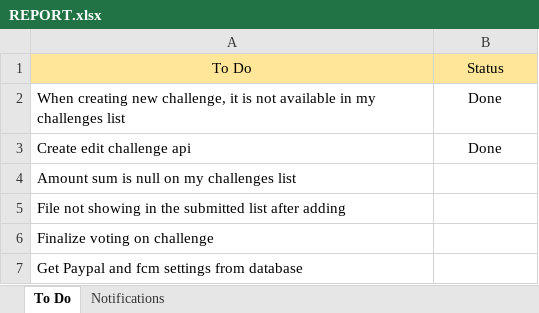
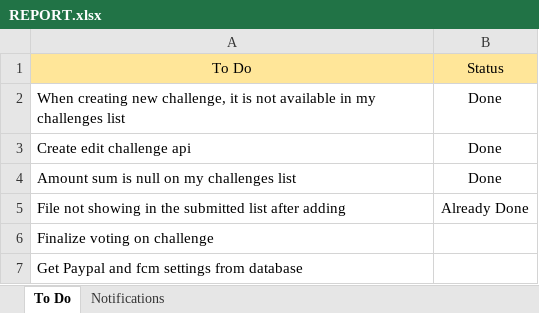
Before and after one commit to iuzairsaeed/ichallengeyou, an Excel workbook: REPORT.xlsx, sheet To Do, drawn as a sheet; values as stored, in another font and other column widths than the file's, no borders; the diff names each change by its address in the sheet, - before the commit and + after, or states it on an @@ line.

```diff
--- a/REPORT.xlsx (sheet To Do)
+++ b/REPORT.xlsx (sheet To Do)
-B4: (empty)
+B4: Done
-B5: (empty)
+B5: Already Done
```
Also changed, not shown: sheet Notifications, 1 other file.
